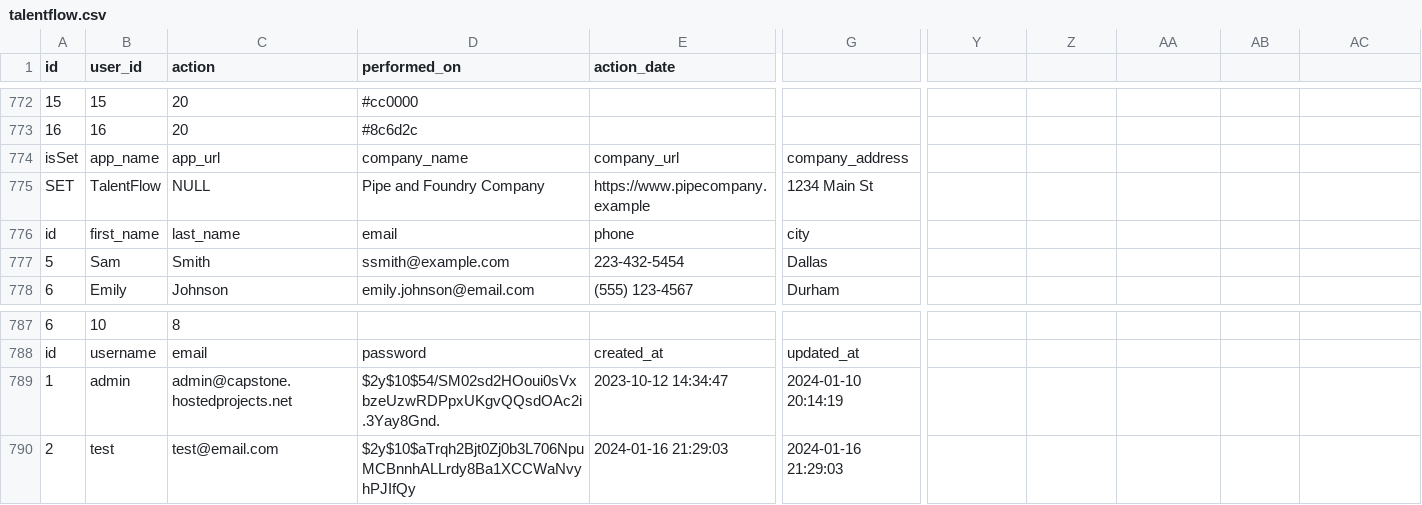
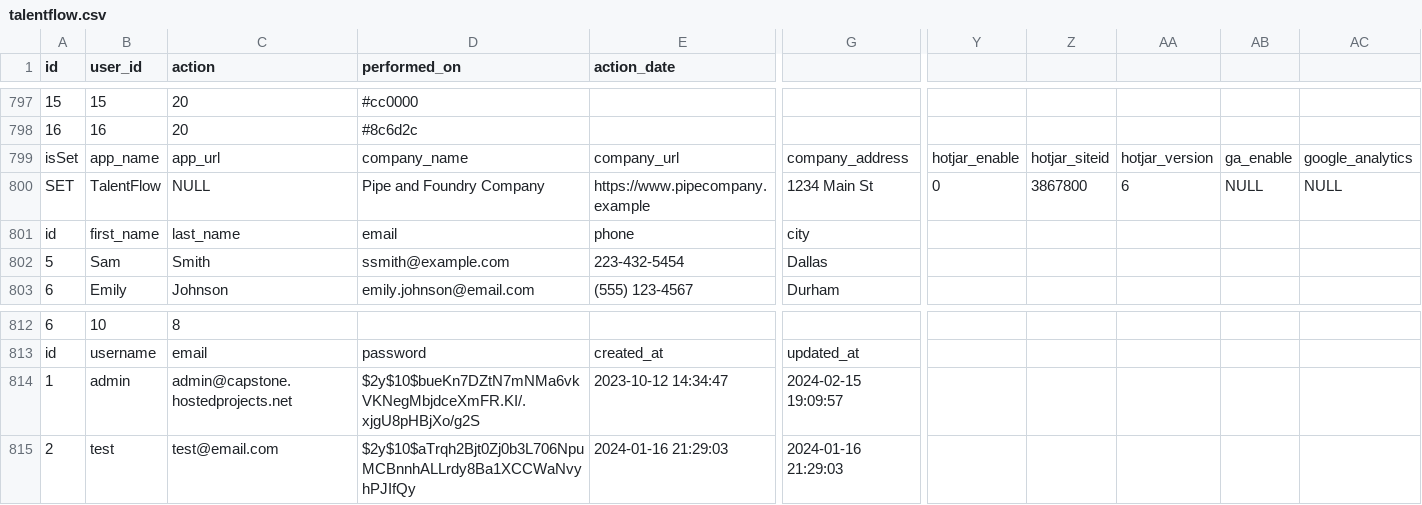
Before and after one commit to crimsonstrife/rym2, a CSV file: temp/talentflow.csv, drawn as a sheet; only a part is shown, gaps mark what is left out; addresses are those after the commit; the diff covers the shown part only; the diff names each change by its address in the sheet, - before the commit and + after, or states it on an @@ line.

```diff
--- a/temp/talentflow.csv
+++ b/temp/talentflow.csv
-Y799: (empty)
+Y799: hotjar_enable
-Z799: (empty)
+Z799: hotjar_siteid
-AA799: (empty)
+AA799: hotjar_version
-AB799: (empty)
+AB799: ga_enable
-AC799: (empty)
+AC799: google_analytics
-Y800: (empty)
+Y800: 0
-Z800: (empty)
+Z800: 3867800
-AA800: (empty)
+AA800: 6
-AB800: (empty)
+AB800: NULL
-AC800: (empty)
+AC800: NULL
-D814 (performed_on): $2y$10$54/SM02sd2HOoui0sVxbzeUzwRDPpxUKgvQQsdOAc2i.3Yay8Gnd.
+D814 (performed_on): $2y$10$bueKn7DZtN7mNMa6vkVKNegMbjdceXmFR.KI/.xjgU8pHBjXo/g2S
-G814: 2024-01-10 20:14:19
+G814: 2024-02-15 19:09:57
```
Also changed, not shown: 25 added rows elsewhere in this file.
